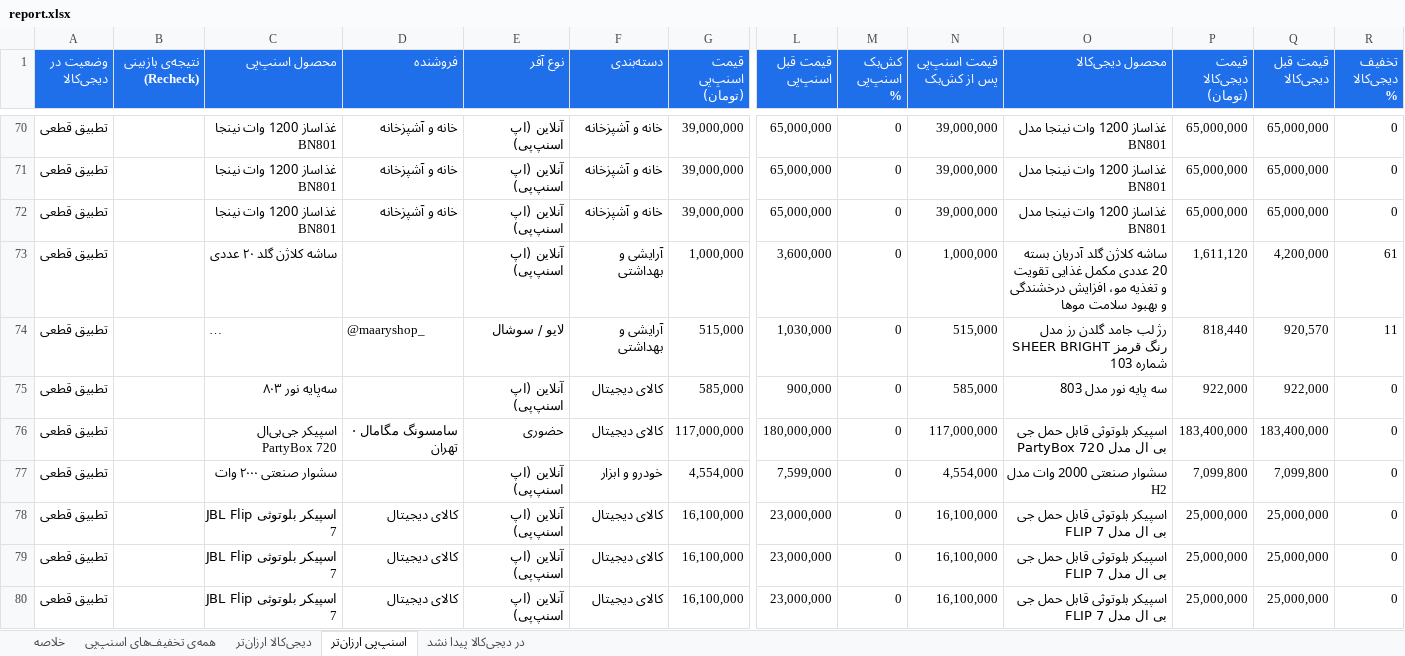
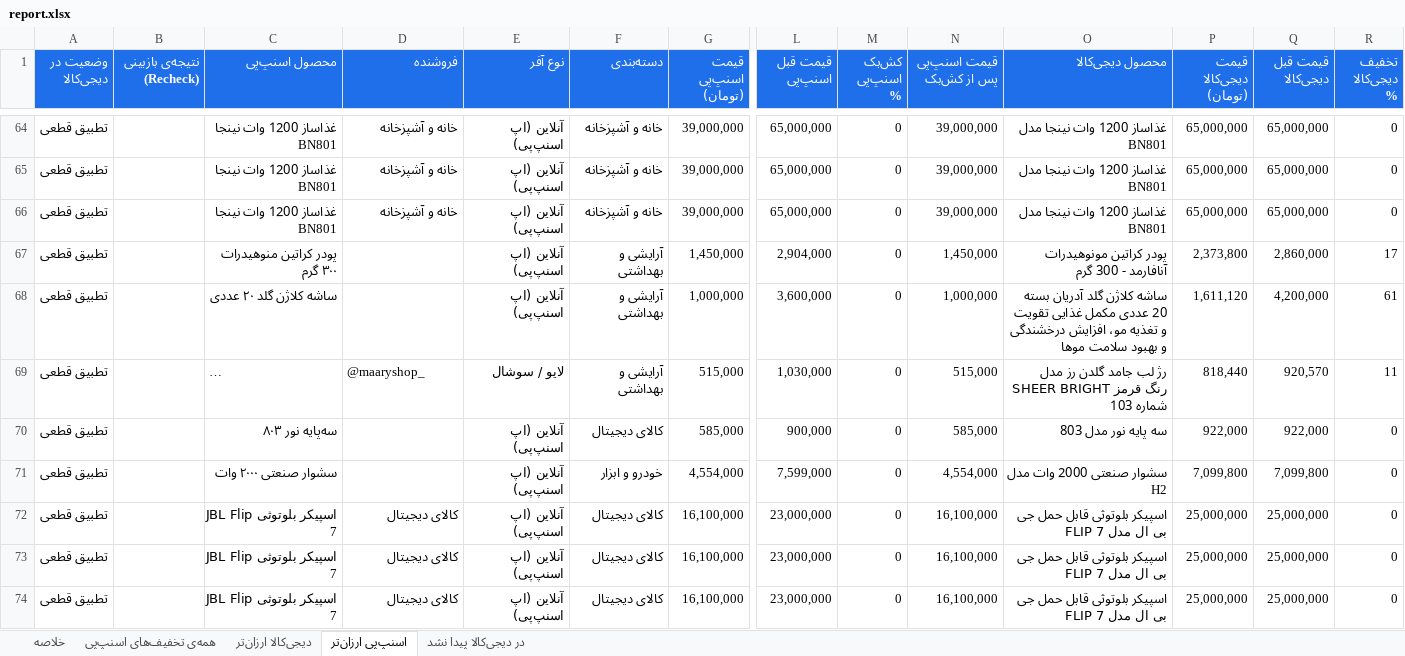
Before and after one commit to Ehsan-Moeininejad/snapppay-vs-digikala, an Excel workbook: data/report.xlsx, sheet اسنپ‌پی ارزان‌تر, drawn as a sheet; only a part is shown, gaps mark what is left out; long unchanged cells end in …; values as stored, in another font and other column widths than the file's, no borders; removed rows and columns are numbered as before the commit, all else as after; rows hold the shown columns only; the diff covers the shown part only; the diff names each change by its address in the sheet, - before the commit and + after, or states it on an @@ line.

```diff
--- a/data/report.xlsx (sheet اسنپ‌پی ارزان‌تر)
+++ b/data/report.xlsx (sheet اسنپ‌پی ارزان‌تر)
+row 67: تطبیق قطعی |  | پودر کراتین منوهیدرات ۳۰۰ گرم |  | آنلاین (اپ اسنپ‌پی) | آرایشی و بهداشتی | 1,450,000 | 2,904,000 | 0 | 1,450,000 | پودر کراتین مونوهیدرات آنافارمد - 300 گرم | 2,373,800 | 2,860,000 | 17
-row 76: تطبیق قطعی |  | اسپیکر جی‌بی‌ال PartyBox 720 | سامسونگ مگامال · تهران | حضوری | کالای دیجیتال | 117,000,000 | 180,000,000 | 0 | 117,000,000 | اسپیکر بلوتوثی قابل حمل جی بی ال مدل PartyBox 720 | 183,400,000 | 183,400,000 | 0
```
Also changed, not shown: 11 added rows, 17 removed rows and 191 edited cells elsewhere in this sheet, sheet همه‌ی تخفیف‌های اسنپ‌پی, sheet در دیجی‌کالا پیدا نشد, sheet خلاصه, sheet دیجی‌کالا ارزان‌تر, 5 other files.
